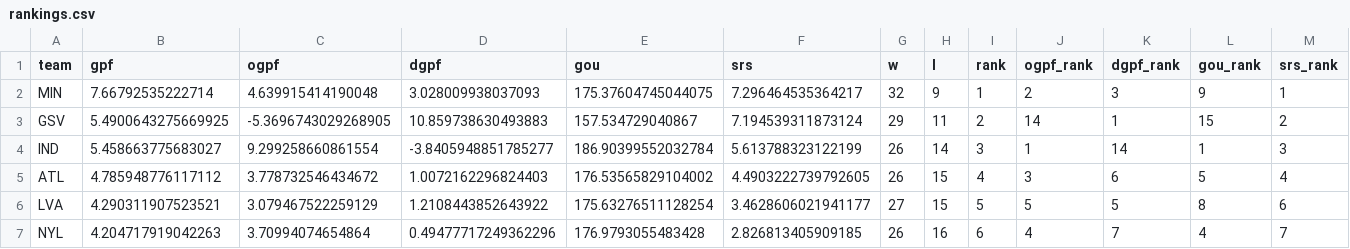
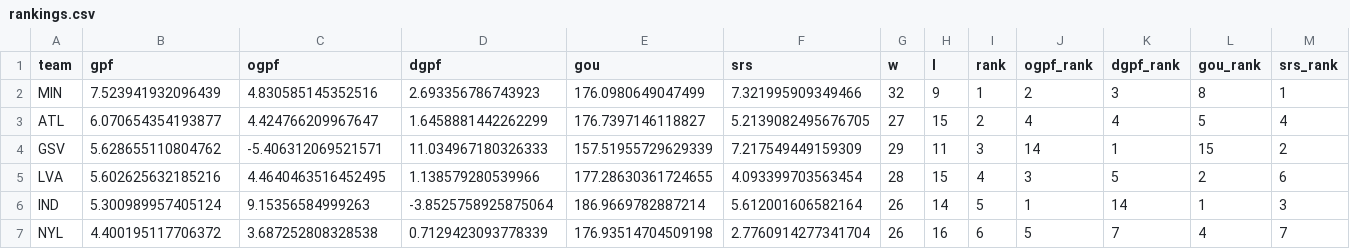
Before and after one commit to k-maaker/wnba-rankings, a CSV file: docs/rankings.csv, drawn as a sheet; only a part is shown; the diff covers the shown part only.

```diff
--- a/docs/rankings.csv
+++ b/docs/rankings.csv
@@ -1,7 +1,7 @@
 team,gpf,ogpf,dgpf,gou,srs,w,l,rank,ogpf_rank,dgpf_rank,gou_rank,srs_rank
-MIN,7.66792535222714,4.639915414190048,3.028009938037093,175.37604745044075,7.296464535364217,32,9,1,2,3,9,1
-GSV,5.4900643275669925,-5.3696743029268905,10.859738630493883,157.534729040867,7.194539311873124,29,11,2,14,1,15,2
-IND,5.458663775683027,9.299258660861554,-3.8405948851785277,186.90399552032784,5.613788323122199,26,14,3,1,14,1,3
-ATL,4.785948776117112,3.778732546434672,1.0072162296824403,176.53565829104002,4.4903222739792605,26,15,4,3,6,5,4
-LVA,4.290311907523521,3.079467522259129,1.2108443852643922,175.63276511128254,3.4628606021941177,27,15,5,5,5,8,6
-NYL,4.204717919042263,3.70994074654864,0.49477717249362296,176.9793055483428,2.826813405909185,26,16,6,4,7,4,7
+MIN,7.523941932096439,4.830585145352516,2.693356786743923,176.0980649047499,7.321995909349466,32,9,1,2,3,8,1
+ATL,6.070654354193877,4.424766209967647,1.6458881442262299,176.7397146118827,5.2139082495676705,27,15,2,4,4,5,4
+GSV,5.628655110804762,-5.406312069521571,11.034967180326333,157.51955729629339,7.217549449159309,29,11,3,14,1,15,2
+LVA,5.602625632185216,4.4640463516452495,1.138579280539966,177.28630361724655,4.093399703563454,28,15,4,3,5,2,6
+IND,5.300989957405124,9.15356584999263,-3.8525758925875064,186.9669782887214,5.612001606582164,26,14,5,1,14,1,3
+NYL,4.400195117706372,3.687252808328538,0.7129423093778339,176.93514704509198,2.7760914277341704,26,16,6,5,7,4,7
```
Also changed, not shown: 67 edited cells elsewhere in this file, data/games.csv, data/history.csv, 3 other files.
